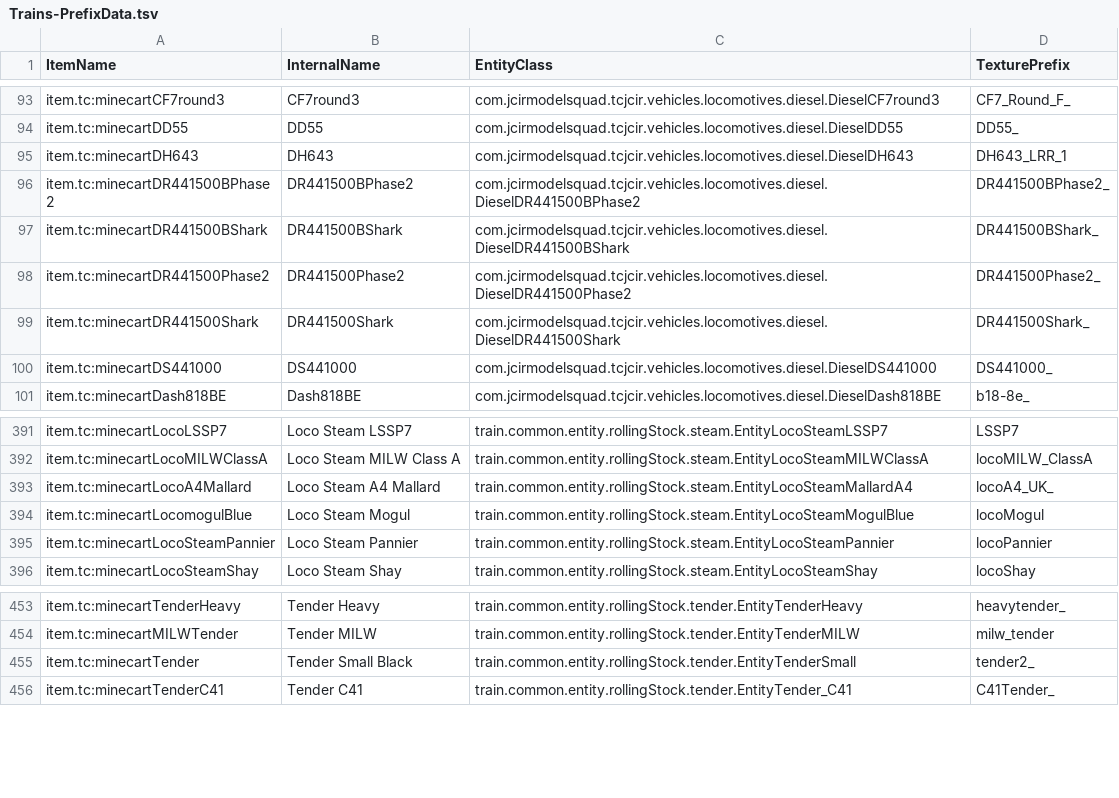
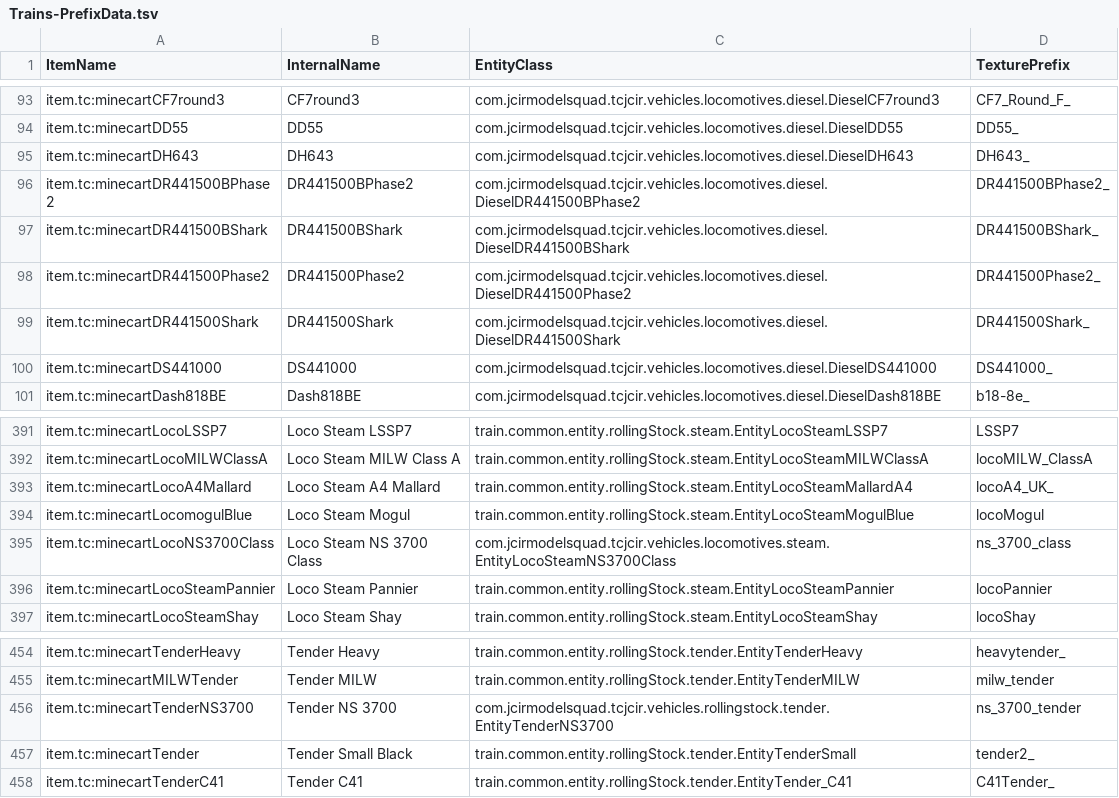
Before and after one commit to cubed64/Traincraft-5, a TSV file: devdata/Trains-PrefixData.tsv, drawn as a sheet; only a part is shown, gaps mark what is left out.

Commit message:
prongle
-fixed a 7 MONTH OLD SOUND ISSUE
-improved the NS 3700 (the tender doesnt flip as much and lights!)
-minor tweak to ICC_Bobber crafting recipe
-updated the trains-prefixdata file

```diff
--- a/devdata/Trains-PrefixData.tsv
+++ b/devdata/Trains-PrefixData.tsv
@@ -94,3 +94,3 @@ item.tc:minecartCF7round3	CF7round3	com.jcirmodelsquad.tcjcir.vehicles.locomotiv
 item.tc:minecartDD55	DD55	com.jcirmodelsquad.tcjcir.vehicles.locomotives.diesel.DieselDD55	DD55_
-item.tc:minecartDH643	DH643	com.jcirmodelsquad.tcjcir.vehicles.locomotives.diesel.DieselDH643	DH643_LRR_1
+item.tc:minecartDH643	DH643	com.jcirmodelsquad.tcjcir.vehicles.locomotives.diesel.DieselDH643	DH643_
 item.tc:minecartDR441500BPhase2	DR441500BPhase2	com.jcirmodelsquad.tcjcir.vehicles.locomotives.diesel.DieselDR441500BPhase2	DR441500BPhase2_
@@ -394,2 +394,3 @@ item.tc:minecartLocoA4Mallard	Loco Steam A4 Mallard	train.common.entity.rollingS
 item.tc:minecartLocomogulBlue	Loco Steam Mogul	train.common.entity.rollingStock.steam.EntityLocoSteamMogulBlue	locoMogul
+item.tc:minecartLocoNS3700Class	Loco Steam NS 3700 Class	com.jcirmodelsquad.tcjcir.vehicles.locomotives.steam.EntityLocoSteamNS3700Class	ns_3700_class
 item.tc:minecartLocoSteamPannier	Loco Steam Pannier	train.common.entity.rollingStock.steam.EntityLocoSteamPannier	locoPannier
@@ -454,2 +455,3 @@ item.tc:minecartTenderHeavy	Tender Heavy	train.common.entity.rollingStock.tender
 item.tc:minecartMILWTender	Tender MILW	train.common.entity.rollingStock.tender.EntityTenderMILW	milw_tender
+item.tc:minecartTenderNS3700	Tender NS 3700	com.jcirmodelsquad.tcjcir.vehicles.rollingstock.tender.EntityTenderNS3700	ns_3700_tender
 item.tc:minecartTender	Tender Small Black	train.common.entity.rollingStock.tender.EntityTenderSmall	tender2_
```
Also changed, not shown: 5 other files.
